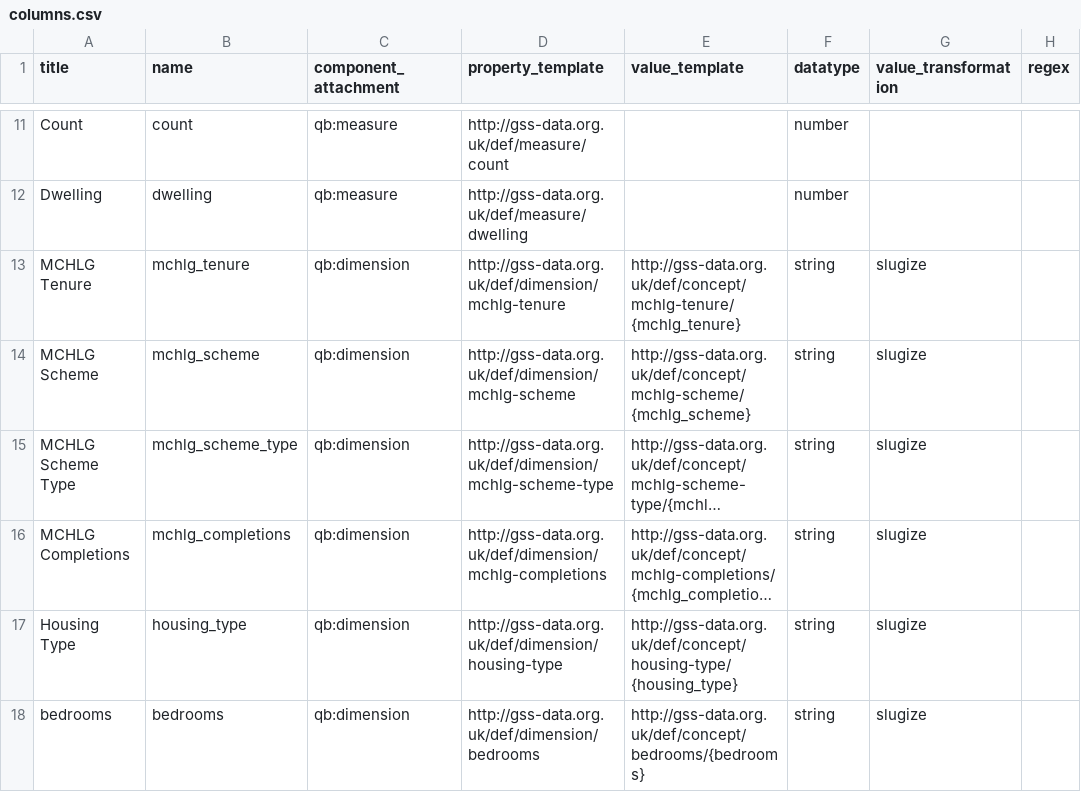
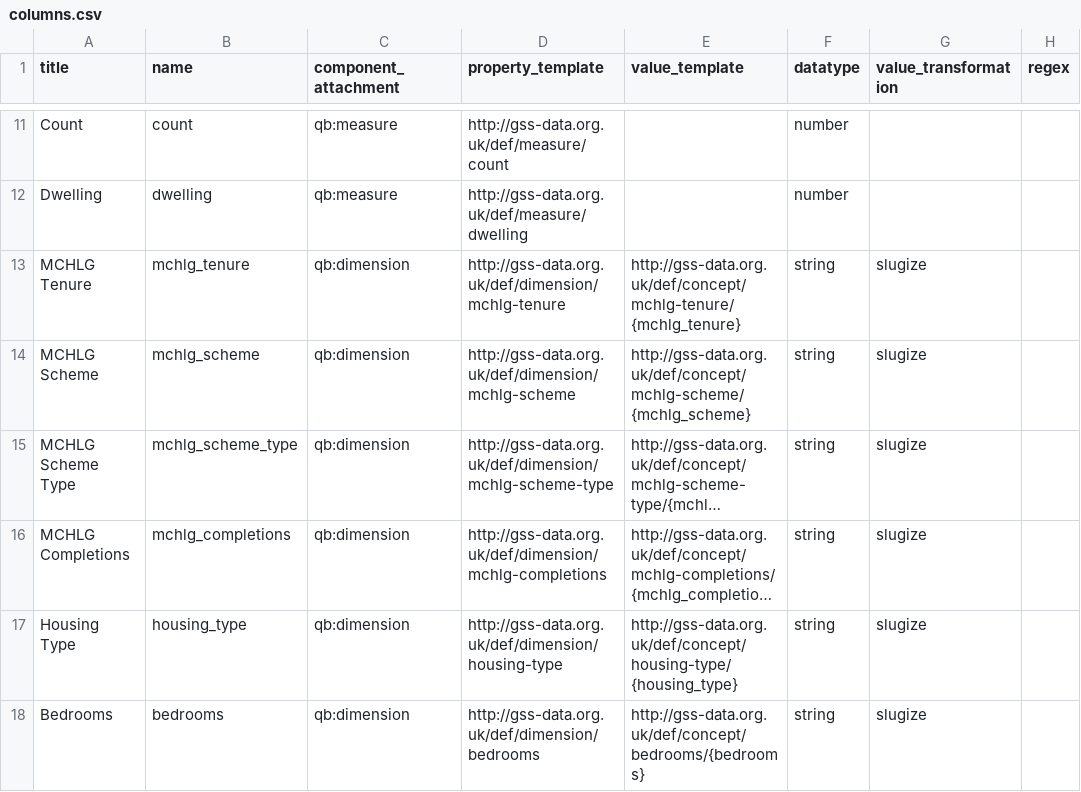
Before and after one commit to GSS-Cogs/family-affordable-housing, a CSV file: reference/columns.csv, drawn as a sheet; only a part is shown, gaps mark what is left out; long unchanged cells end in …; the diff names each change by its address in the sheet, - before the commit and + after, or states it on an @@ line.

Commit message:
Update columns.csv

```diff
--- a/reference/columns.csv
+++ b/reference/columns.csv
-A18 (title): bedrooms
+A18 (title): Bedrooms
```
